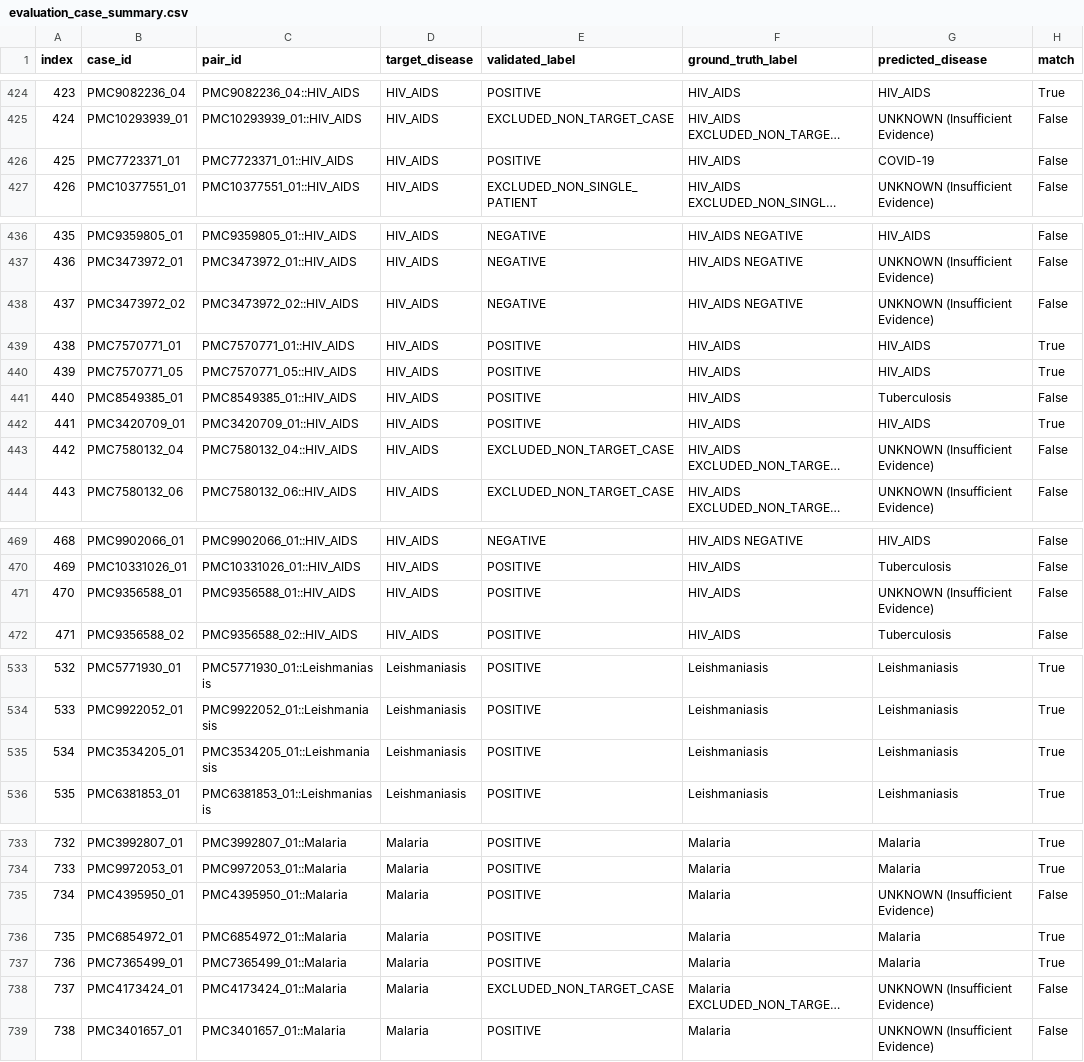
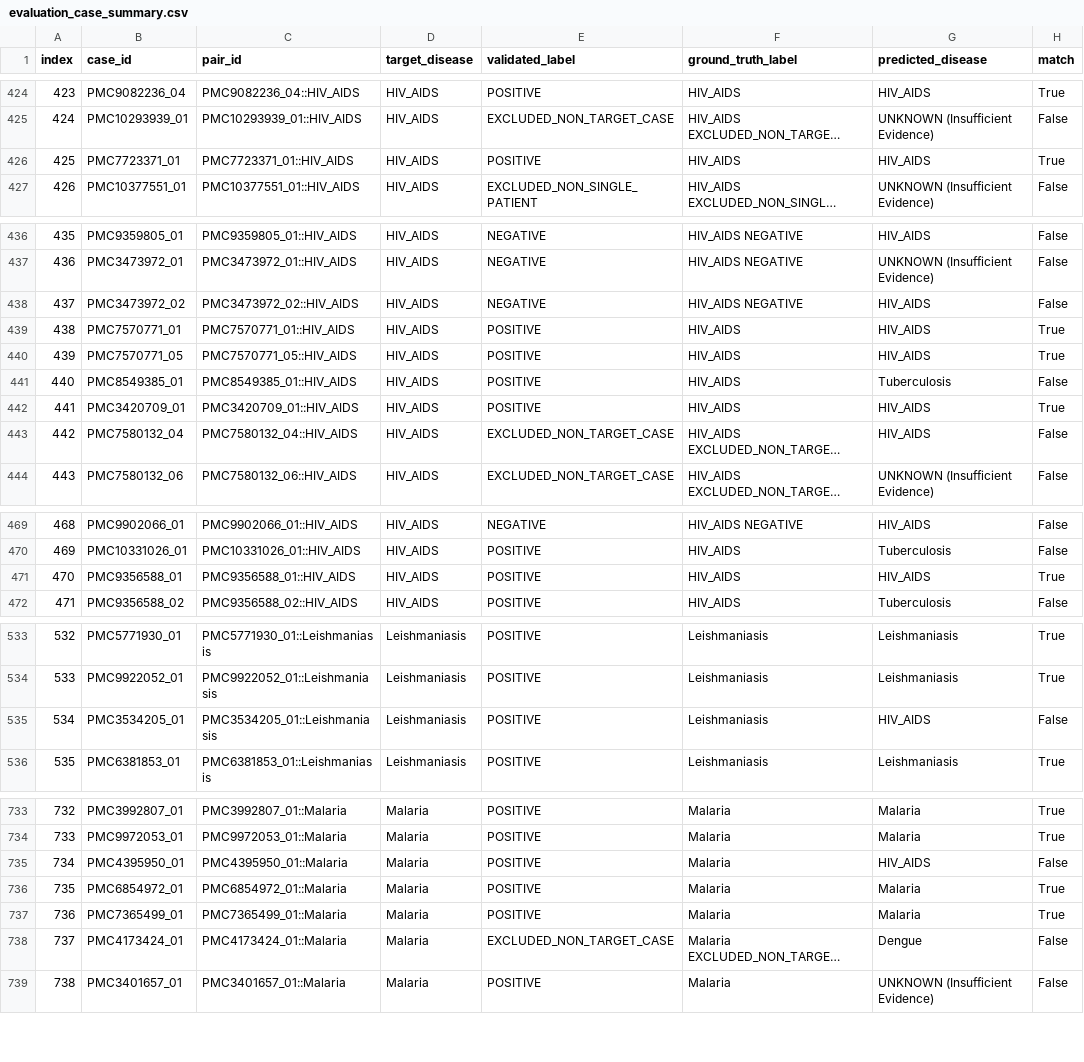
Before and after one commit to Quanninh/HealthCareAgent, a CSV file: evaluation_case_summary.csv, drawn as a sheet; only a part is shown, gaps mark what is left out; long unchanged cells end in …; the diff covers the shown part only; the diff names each change by its address in the sheet, - before the commit and + after, or states it on an @@ line.

```diff
--- a/evaluation_case_summary.csv
+++ b/evaluation_case_summary.csv
-G426 (predicted_disease): COVID-19
+G426 (predicted_disease): HIV_AIDS
-H426 (match): False
+H426 (match): True
-G438 (predicted_disease): UNKNOWN (Insufficient Evidence)
+G438 (predicted_disease): HIV_AIDS
-G443 (predicted_disease): UNKNOWN (Insufficient Evidence)
+G443 (predicted_disease): HIV_AIDS
-G471 (predicted_disease): UNKNOWN (Insufficient Evidence)
+G471 (predicted_disease): HIV_AIDS
-H471 (match): False
+H471 (match): True
-G535 (predicted_disease): Leishmaniasis
+G535 (predicted_disease): HIV_AIDS
-H535 (match): True
+H535 (match): False
-G735 (predicted_disease): UNKNOWN (Insufficient Evidence)
+G735 (predicted_disease): HIV_AIDS
-G738 (predicted_disease): UNKNOWN (Insufficient Evidence)
+G738 (predicted_disease): Dengue
```
Also changed, not shown: 20 edited cells elsewhere in this file, final_labels.csv, 9 other files.
